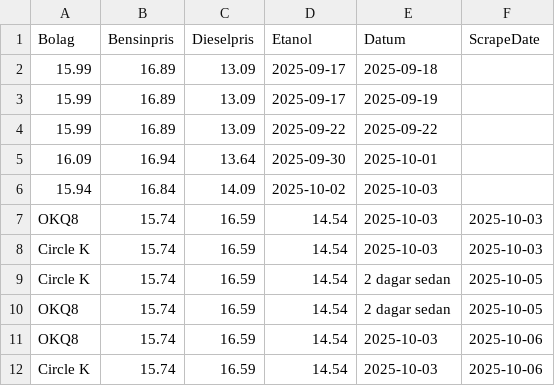
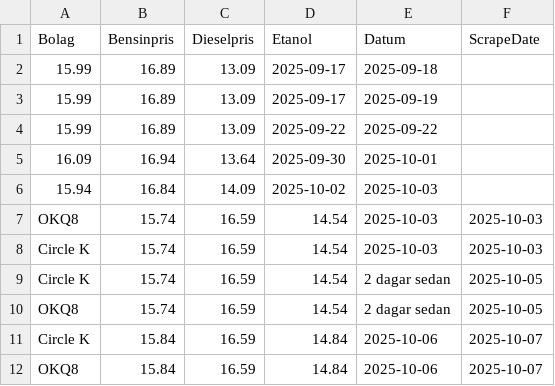
Before and after one commit to FastAndFunky/gaspricescraper, a CSV file: bensinstation_prices.csv, drawn as a sheet.

```diff
--- a/bensinstation_prices.csv
+++ b/bensinstation_prices.csv
@@ -10,3 +10,3 @@ Circle K,15.74,16.59,14.54,2 dagar sedan,2025-10-05
 OKQ8,15.74,16.59,14.54,2 dagar sedan,2025-10-05
-OKQ8,15.74,16.59,14.54,2025-10-03,2025-10-06
-Circle K,15.74,16.59,14.54,2025-10-03,2025-10-06
+Circle K,15.84,16.59,14.84,2025-10-06,2025-10-07
+OKQ8,15.84,16.59,14.84,2025-10-06,2025-10-07
```
Also changed, not shown: bensinpriser_prices.csv.
